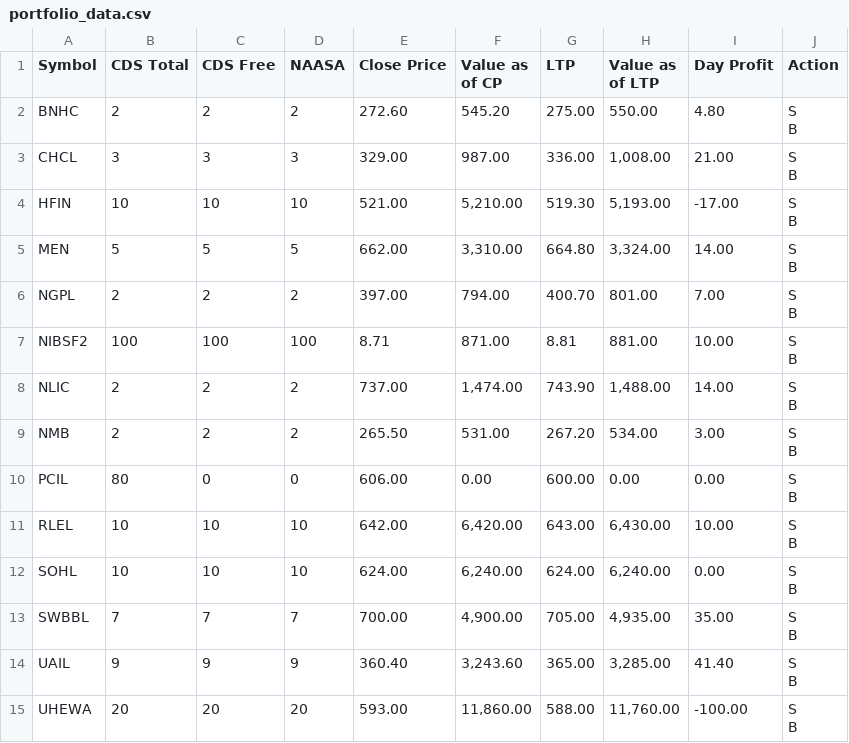
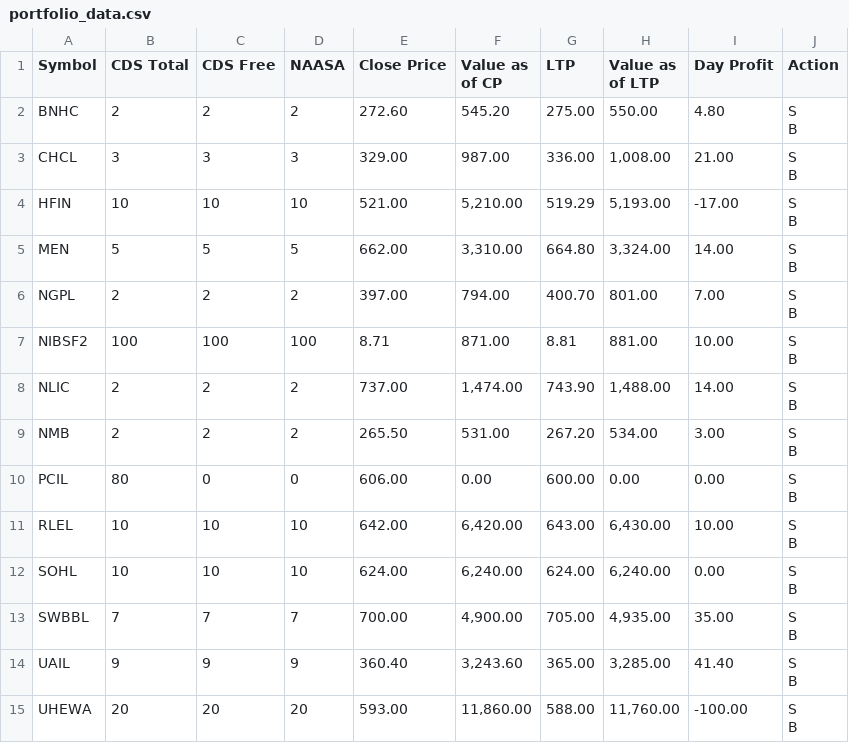
Before and after one commit to kapil-111/naasa_portfolio_tracker, a CSV file: portfolio_data.csv, drawn as a sheet.

```diff
--- a/portfolio_data.csv
+++ b/portfolio_data.csv
@@ -5,4 +5,4 @@ CHCL,3,3,3,329.00,987.00,336.00,"1,008.00",21.00,"S
 B"
-HFIN,10,10,10,521.00,"5,210.00",519.30,"5,193.00",-17.00,"S
-B"
+HFIN,10,10,10,521.00,"5,210.00",519.29,"5,193.00",-17.00,"S
+B"
 MEN,5,5,5,662.00,"3,310.00",664.80,"3,324.00",14.00,"S
```
Also changed, not shown: chukul_fundamental.csv, 5 other files.
